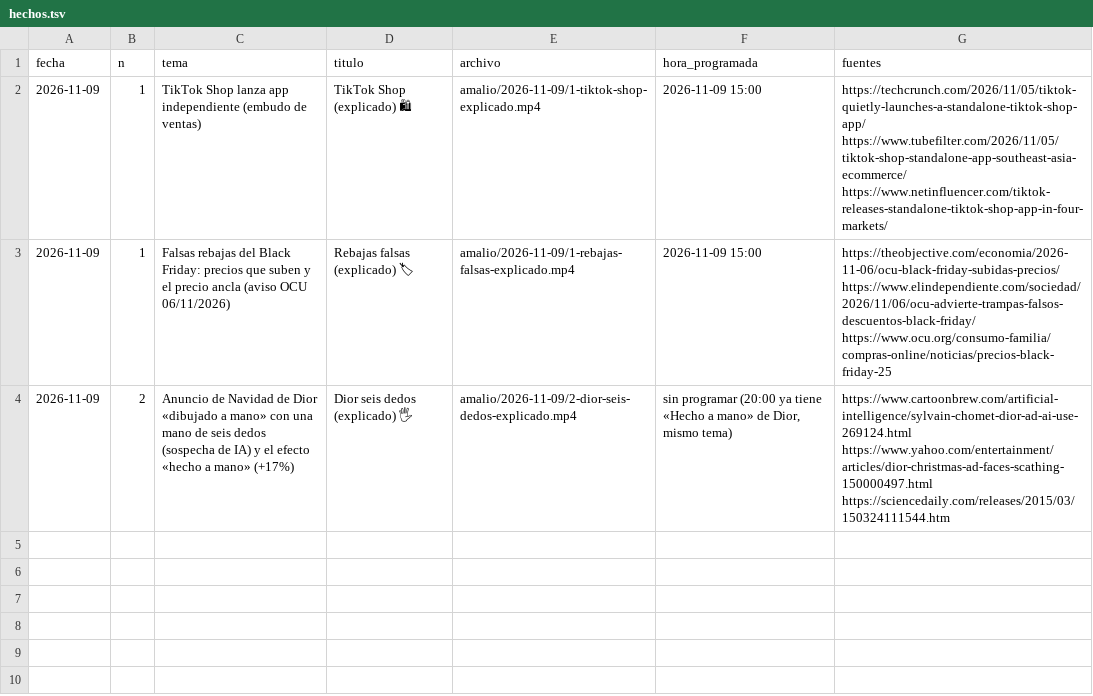
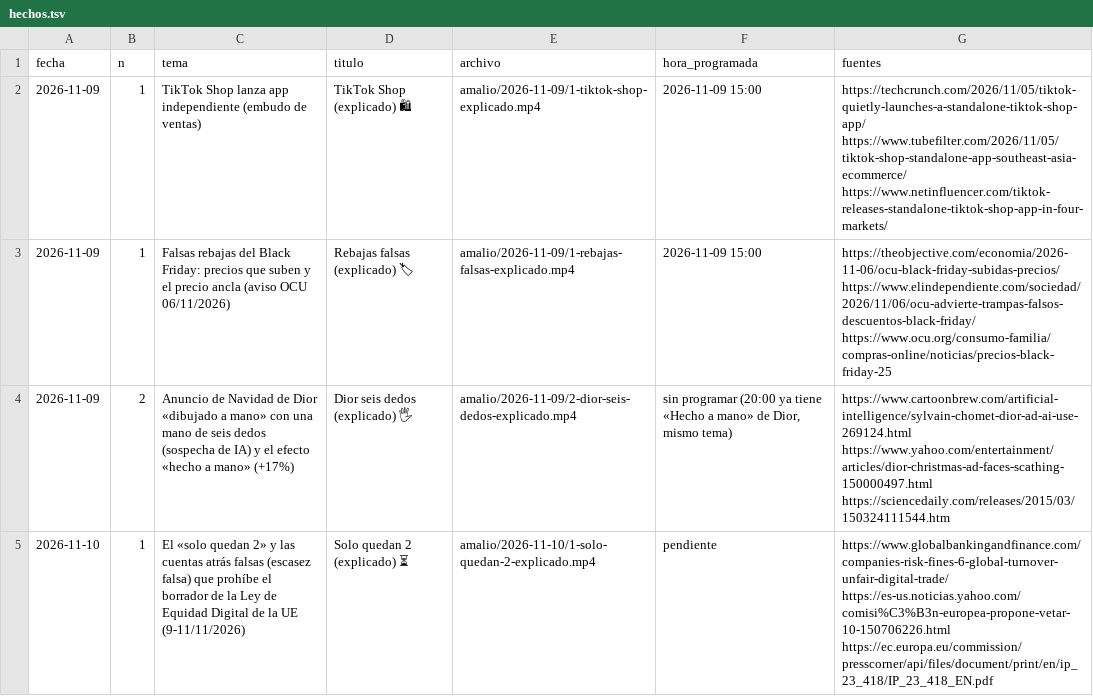
Before and after one commit to amaliogigu/reels-publicos, a TSV file: amalio/hechos.tsv, drawn as a sheet; the diff names each change by its address in the sheet, - before the commit and + after, or states it on an @@ line.

```diff
--- a/amalio/hechos.tsv
+++ b/amalio/hechos.tsv
+row 5: 2026-11-10 | 1 | El «solo quedan 2» y las cuentas atrás falsas (escasez falsa) que prohíbe el borrador de la Ley de Equidad Digital de la UE (9-11/11/2026) | Solo quedan 2 (explicado) ⏳ | amalio/2026-11-10/1-solo-quedan-2-explicado.mp4 | pendiente | https://www.globalbankingandfinance.com/companies-risk-fines-6-global-turnover-unfair-digital-trade/ https://es-us.noticias.yahoo.com/comisi%C3%B3n-europea-propone-vetar-10-150706226.html https://ec.europa.eu/commission/presscorner/api/files/document/print/en/ip_23_418/IP_23_418_EN.pdf
```
Also changed, not shown: 1 other file.
